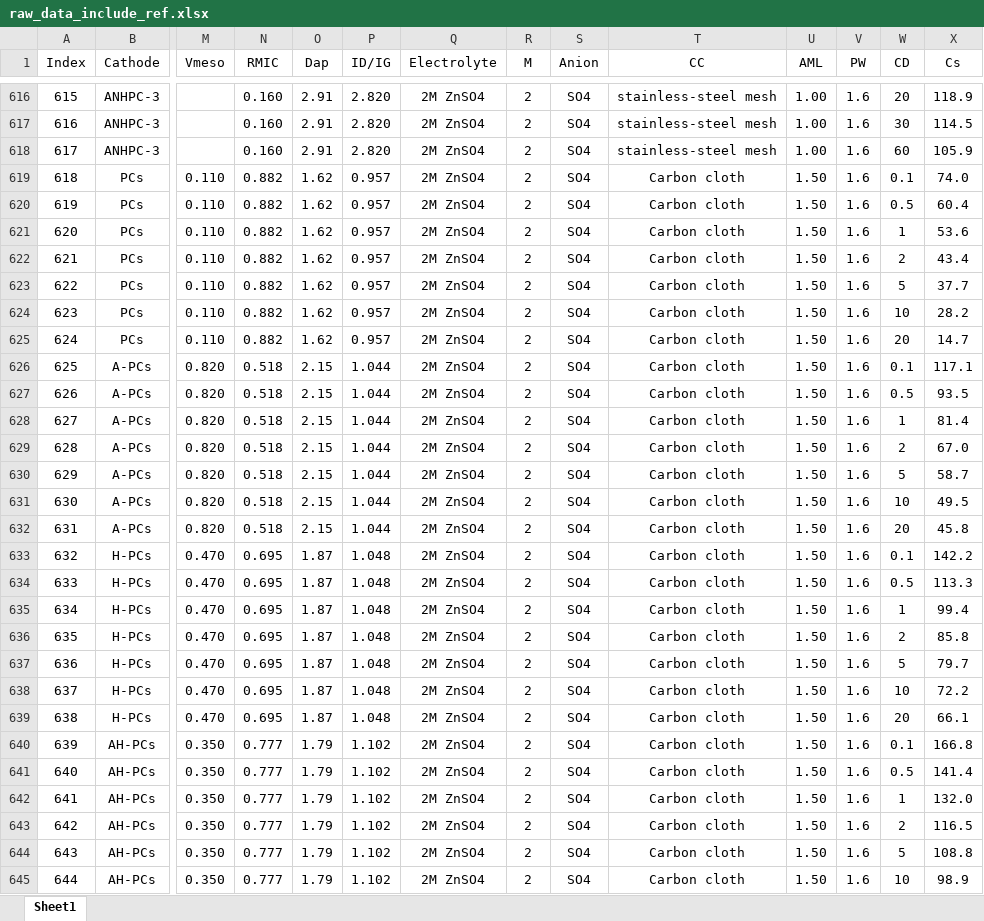
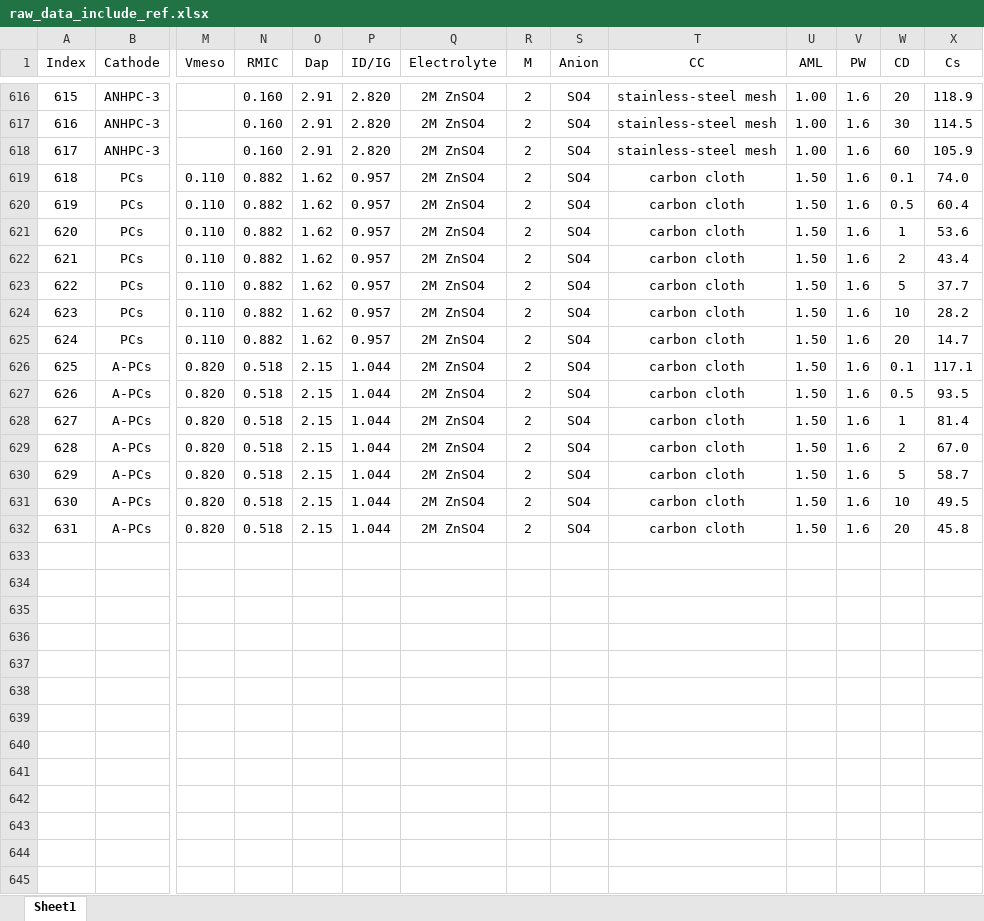
Before and after one commit to YYCHEN2001/Carbon_Cathode_New, an Excel workbook: data/raw_data_include_ref.xlsx, sheet Sheet1, drawn as a sheet; only a part is shown, gaps mark what is left out; values as stored, in another font and other column widths than the file's, no borders; rows hold the shown columns only; the diff covers the shown part only; the diff names each change by its address in the sheet, - before the commit and + after, or states it on an @@ line.

```diff
--- a/data/raw_data_include_ref.xlsx (sheet Sheet1)
+++ b/data/raw_data_include_ref.xlsx (sheet Sheet1)
-T619:T632 (CC): Carbon cloth
+T619:T632 (CC): carbon cloth
-row 633: 632 | H-PCs | 0.470 | 0.695 | 1.87 | 1.048 | 2M ZnSO4 | 2 | SO4 | Carbon cloth | 1.50 | 1.6 | 0.1 | 142.2
-row 634: 633 | H-PCs | 0.470 | 0.695 | 1.87 | 1.048 | 2M ZnSO4 | 2 | SO4 | Carbon cloth | 1.50 | 1.6 | 0.5 | 113.3
-row 635: 634 | H-PCs | 0.470 | 0.695 | 1.87 | 1.048 | 2M ZnSO4 | 2 | SO4 | Carbon cloth | 1.50 | 1.6 | 1 | 99.4
-row 636: 635 | H-PCs | 0.470 | 0.695 | 1.87 | 1.048 | 2M ZnSO4 | 2 | SO4 | Carbon cloth | 1.50 | 1.6 | 2 | 85.8
-row 637: 636 | H-PCs | 0.470 | 0.695 | 1.87 | 1.048 | 2M ZnSO4 | 2 | SO4 | Carbon cloth | 1.50 | 1.6 | 5 | 79.7
-row 638: 637 | H-PCs | 0.470 | 0.695 | 1.87 | 1.048 | 2M ZnSO4 | 2 | SO4 | Carbon cloth | 1.50 | 1.6 | 10 | 72.2
-row 639: 638 | H-PCs | 0.470 | 0.695 | 1.87 | 1.048 | 2M ZnSO4 | 2 | SO4 | Carbon cloth | 1.50 | 1.6 | 20 | 66.1
-row 640: 639 | AH-PCs | 0.350 | 0.777 | 1.79 | 1.102 | 2M ZnSO4 | 2 | SO4 | Carbon cloth | 1.50 | 1.6 | 0.1 | 166.8
-row 641: 640 | AH-PCs | 0.350 | 0.777 | 1.79 | 1.102 | 2M ZnSO4 | 2 | SO4 | Carbon cloth | 1.50 | 1.6 | 0.5 | 141.4
-row 642: 641 | AH-PCs | 0.350 | 0.777 | 1.79 | 1.102 | 2M ZnSO4 | 2 | SO4 | Carbon cloth | 1.50 | 1.6 | 1 | 132.0
-row 643: 642 | AH-PCs | 0.350 | 0.777 | 1.79 | 1.102 | 2M ZnSO4 | 2 | SO4 | Carbon cloth | 1.50 | 1.6 | 2 | 116.5
-row 644: 643 | AH-PCs | 0.350 | 0.777 | 1.79 | 1.102 | 2M ZnSO4 | 2 | SO4 | Carbon cloth | 1.50 | 1.6 | 5 | 108.8
-row 645: 644 | AH-PCs | 0.350 | 0.777 | 1.79 | 1.102 | 2M ZnSO4 | 2 | SO4 | Carbon cloth | 1.50 | 1.6 | 10 | 98.9
```
Also changed, not shown: 31 removed rows and 124 edited cells elsewhere in this sheet, 5 other files.
